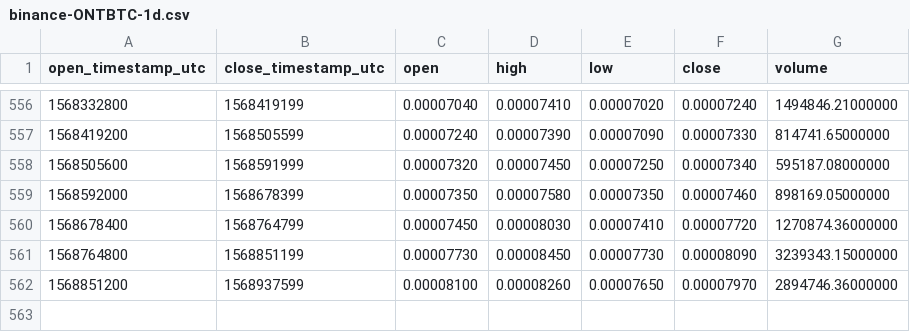
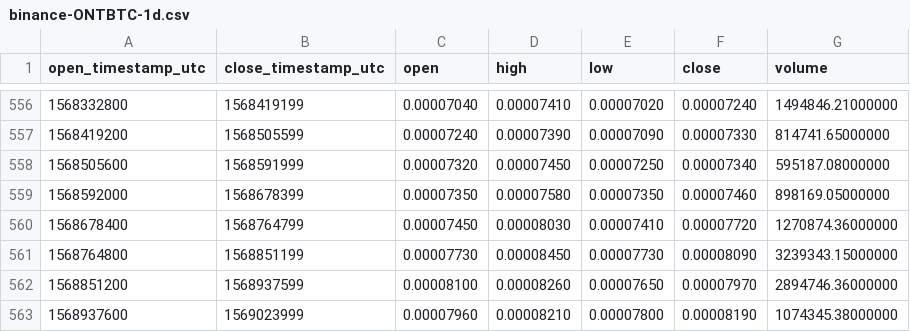
Before and after one commit to cryptobigbro/binance-ONTBTC, a CSV file: binance-ONTBTC-1d.csv, drawn as a sheet; only a part is shown, gaps mark what is left out.

Commit message:
Update OHLCV data.

```diff
--- a/binance-ONTBTC-1d.csv
+++ b/binance-ONTBTC-1d.csv
@@ -562 +562,2 @@ open_timestamp_utc,close_timestamp_utc,open,high,low,close,volume
 1568851200,1568937599,0.00008100,0.00008260,0.00007650,0.00007970,2894746.36000000
+1568937600,1569023999,0.00007960,0.00008210,0.00007800,0.00008190,1074345.38000000
```
Also changed, not shown: 1 other file.
